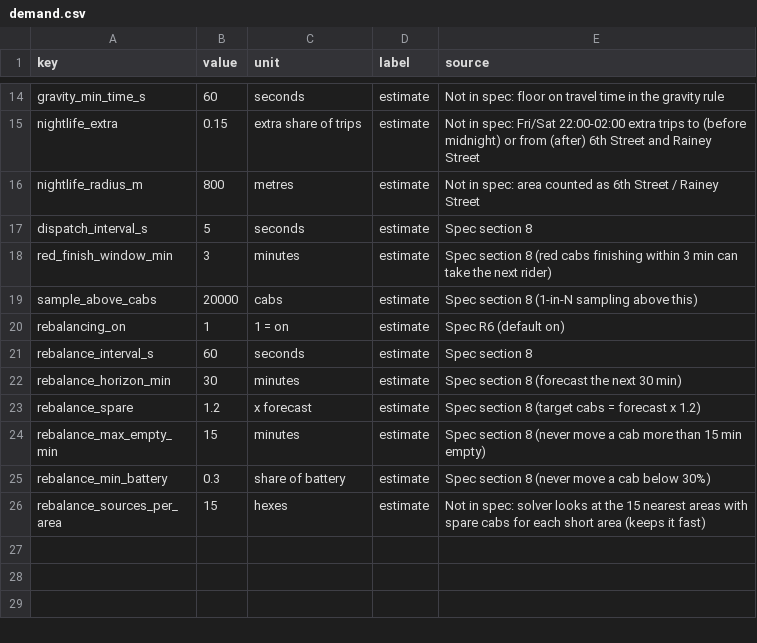
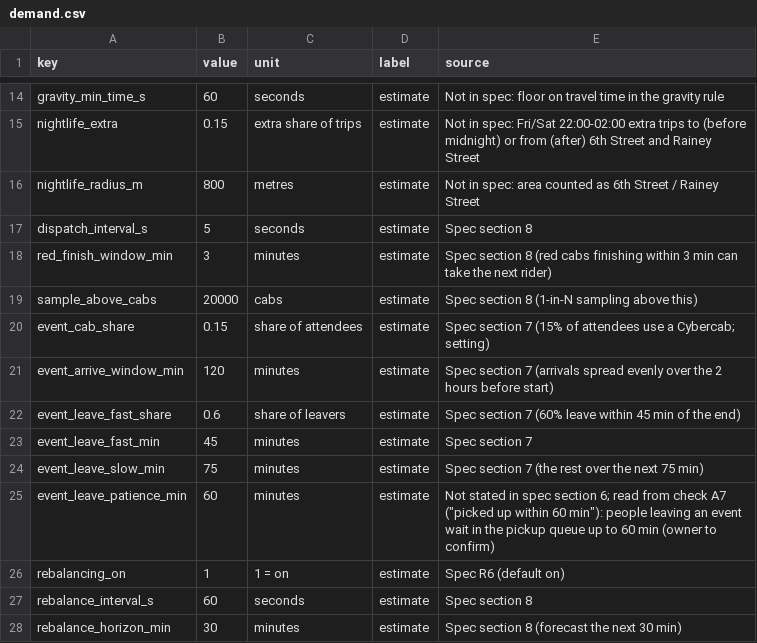
Before and after one commit to y2krang/cybercab-sim, a CSV file: apps/cybercab/public/data/demand.csv, drawn as a sheet; only a part is shown, gaps mark what is left out; the shorter side is filled out with more unchanged rows; the diff names each change by its address in the sheet, - before the commit and + after, or states it on an @@ line.

```diff
--- a/apps/cybercab/public/data/demand.csv
+++ b/apps/cybercab/public/data/demand.csv
+row 20: event_cab_share | 0.15 | share of attendees | estimate | Spec section 7 (15% of attendees use a Cybercab; setting)
+row 21: event_arrive_window_min | 120 | minutes | estimate | Spec section 7 (arrivals spread evenly over the 2 hours before start)
+row 22: event_leave_fast_share | 0.6 | share of leavers | estimate | Spec section 7 (60% leave within 45 min of the end)
+row 23: event_leave_fast_min | 45 | minutes | estimate | Spec section 7
+row 24: event_leave_slow_min | 75 | minutes | estimate | Spec section 7 (the rest over the next 75 min)
+row 25: event_leave_patience_min | 60 | minutes | estimate | Not stated in spec section 6; read from check A7 ("picked up within 60 min"): people leaving an event wait in the pickup queue up to 60 min (owner to confirm)
```
Also changed, not shown: 15 other files.
